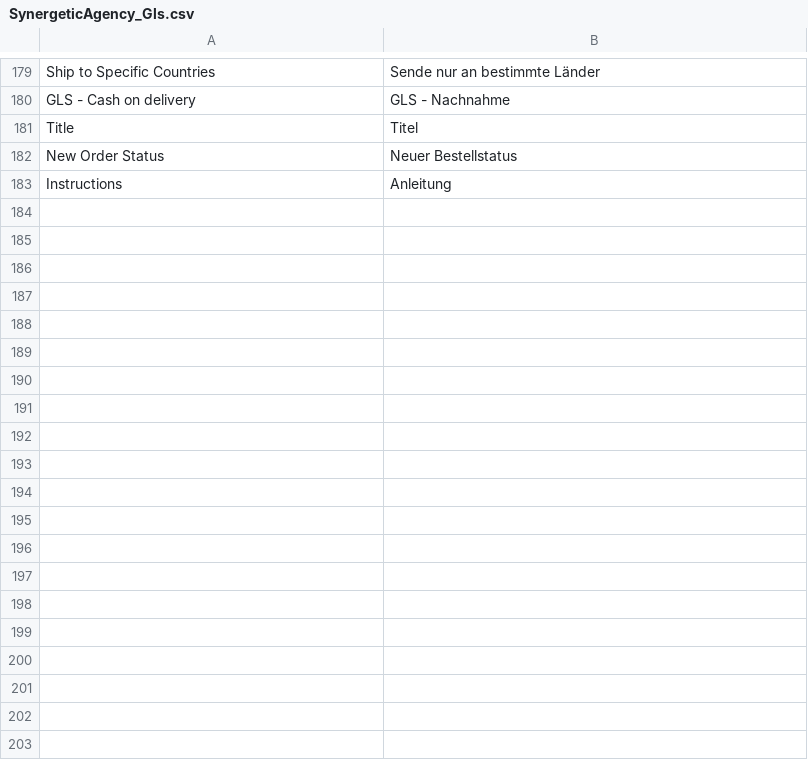
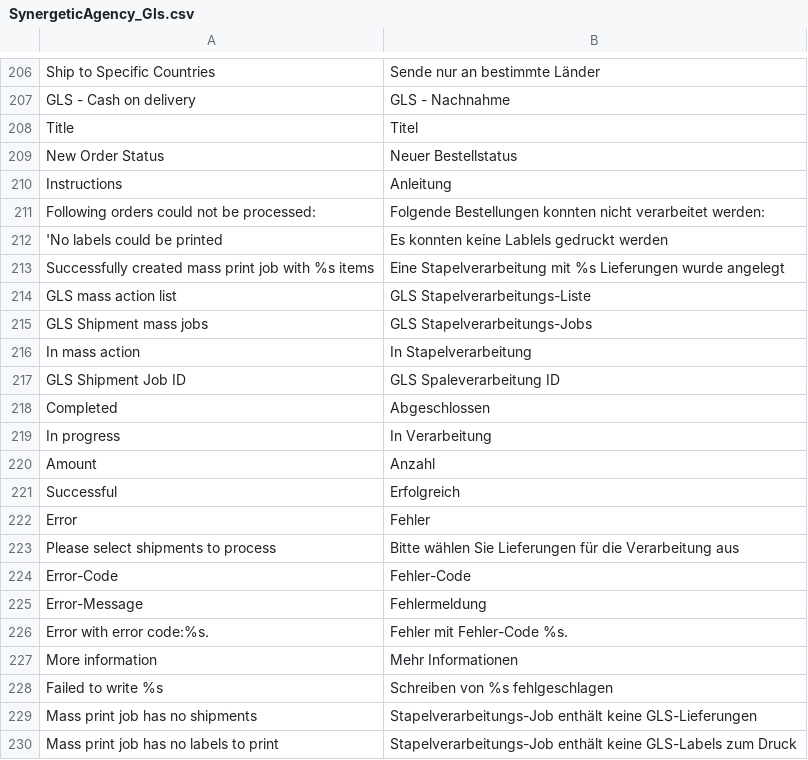
Before and after one commit to OpenMageModuleFostering/official_gls_dispatch, a CSV file: app/locale/de_DE/SynergeticAgency_Gls.csv, drawn as a sheet; only a part is shown, gaps mark what is left out; the diff covers the shown part only.

```diff
--- a/app/locale/de_DE/SynergeticAgency_Gls.csv
+++ b/app/locale/de_DE/SynergeticAgency_Gls.csv
@@ -183 +210,21 @@
 "Instructions","Anleitung"
+"Following orders could not be processed:","Folgende Bestellungen konnten nicht verarbeitet werden:"
+"'No labels could be printed","Es konnten keine Lablels gedruckt werden"
+"Successfully created mass print job with %s items","Eine Stapelverarbeitung mit %s Lieferungen wurde angelegt"
+"GLS mass action list","GLS Stapelverarbeitungs-Liste"
+"GLS Shipment mass jobs","GLS Stapelverarbeitungs-Jobs"
+"In mass action","In Stapelverarbeitung"
+"GLS Shipment Job ID","GLS Spaleverarbeitung ID"
+"Completed","Abgeschlossen"
+"In progress","In Verarbeitung"
+"Amount","Anzahl"
+"Successful","Erfolgreich"
+"Error","Fehler"
+"Please select shipments to process","Bitte wählen Sie Lieferungen für die Verarbeitung aus"
+"Error-Code","Fehler-Code"
+"Error-Message","Fehlermeldung"
+"Error with error code:%s.","Fehler mit Fehler-Code %s."
+"More information","Mehr Informationen"
+"Failed to write %s","Schreiben von %s fehlgeschlagen"
+"Mass print job has no shipments","Stapelverarbeitungs-Job enthält keine GLS-Lieferungen"
+"Mass print job has no labels to print","Stapelverarbeitungs-Job enthält keine GLS-Labels zum Druck"
```
Also changed, not shown: 54 added rows and 1 edited cell elsewhere in this file, 49 other files.
